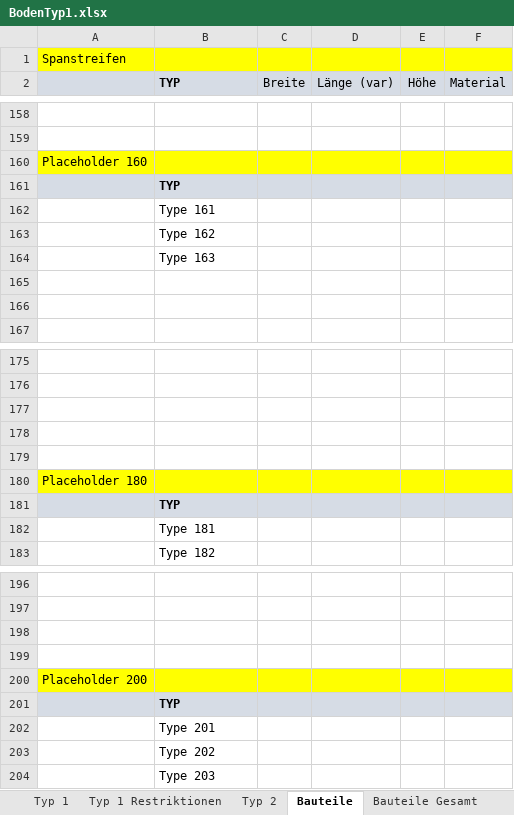
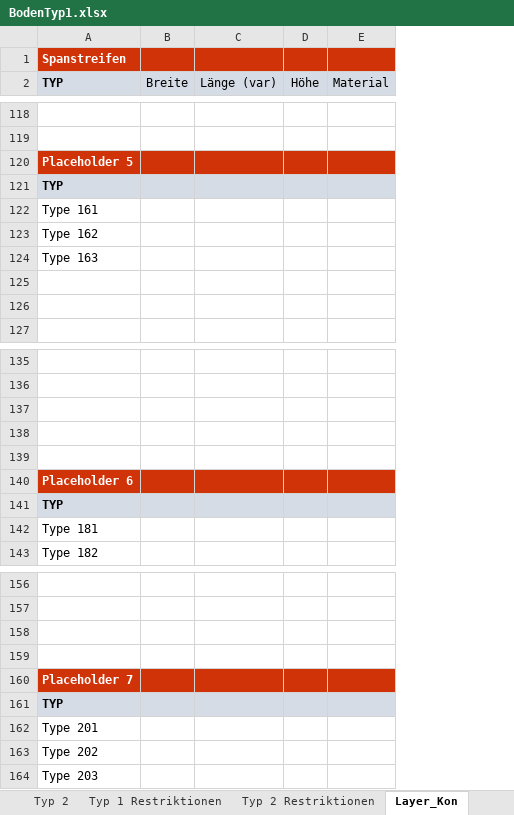
Before and after one commit to PBUM2Point0/BuildingFairs, an Excel workbook: Sample/BodenTyp1.xlsx, sheet Layer_Kon, drawn as a sheet; only a part is shown, gaps mark what is left out; values as stored, in another font and other column widths than the file's, no borders; removed rows and columns are numbered as before the commit, all else as after; the diff covers the shown part only; the diff names each change by its address in the sheet, - before the commit and + after, or states it on an @@ line.

```diff
--- a/Sample/BodenTyp1.xlsx (sheet Layer_Kon)
+++ b/Sample/BodenTyp1.xlsx (sheet Layer_Kon)
-sheet tab: Bauteile
+sheet tab: Layer_Kon
+sheet tab: Typ 2 Restriktionen
@@ sheet tab order changed: Typ 2 | Typ 1 Restriktionen | Typ 2 Restriktionen | Layer_Kon @@
-column A, row 1: Spanstreifen; row 160: Placeholder 160; row 180: Placeholder 180; row 200: Placeholder 200
-A1 (TYP): (empty)
+A1 (TYP): Spanstreifen
-A1:E1 fill: #FFFF00
+A1:E1 fill: #D03308
-A120 (TYP): (empty)
+A120 (TYP): Placeholder 5
-A120:E120 fill: #FFFF00
+A120:E120 fill: #D03308
-A140 (TYP): (empty)
+A140 (TYP): Placeholder 6
-A140:E140 fill: #FFFF00
+A140:E140 fill: #D03308
-A160 (TYP): (empty)
+A160 (TYP): Placeholder 7
-A160:E160 fill: #FFFF00
+A160:E160 fill: #D03308
```
Also changed, not shown: 40 removed rows, 7 edited cells and cell formats elsewhere in this sheet, sheet Bauteile Gesamt, sheet Typ 2, sheet Typ 1, other sheet tabs.
